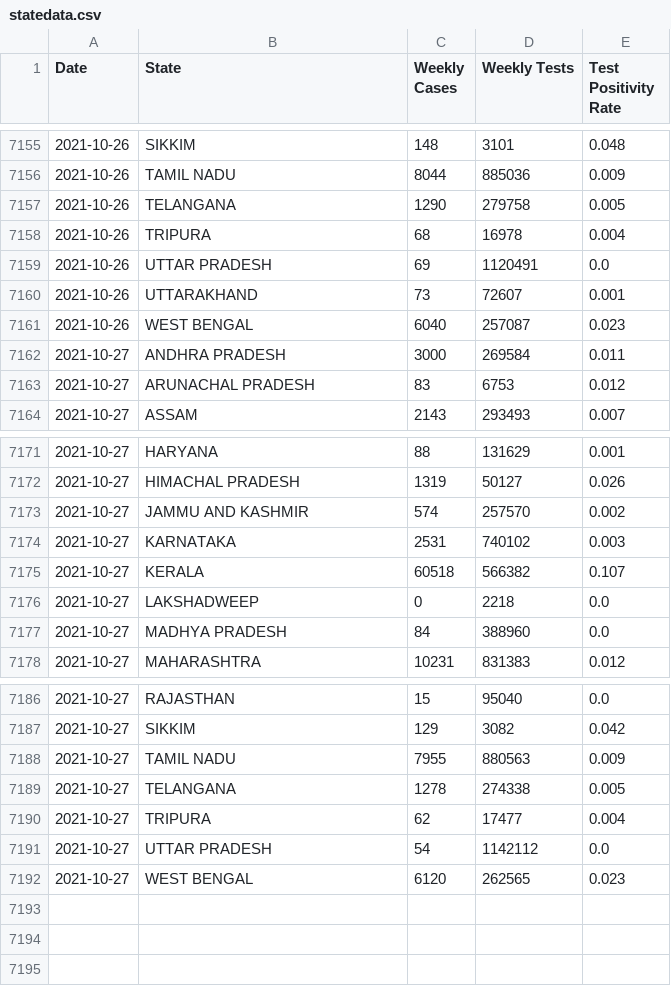
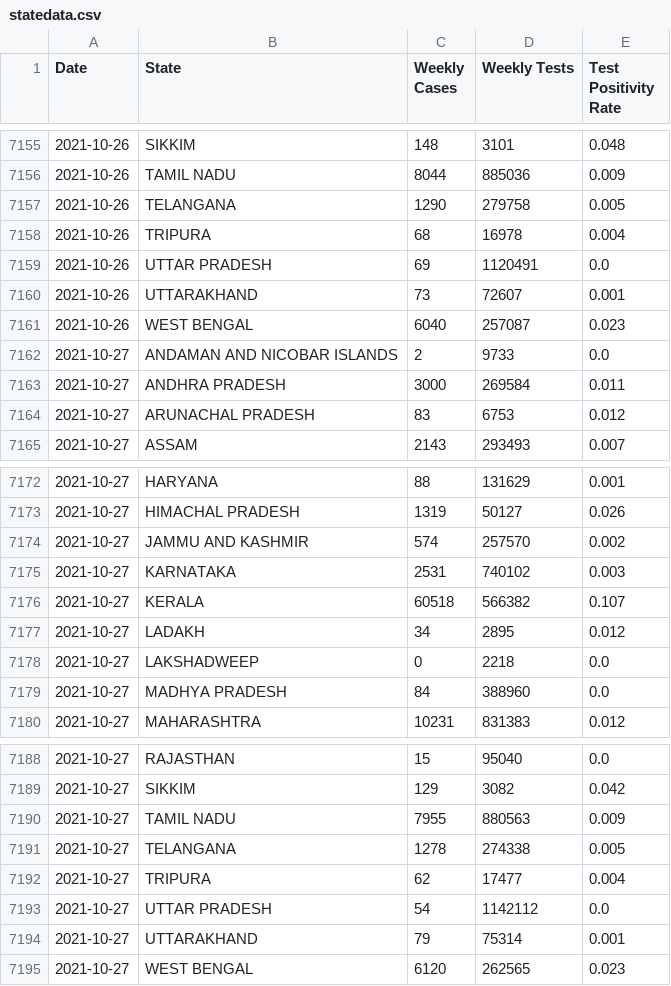
Before and after one commit to priva13/Covid-19_Bharat_records, a CSV file: statedata.csv, drawn as a sheet; only a part is shown, gaps mark what is left out; the diff names each change by its address in the sheet, - before the commit and + after, or states it on an @@ line.

```diff
--- a/statedata.csv
+++ b/statedata.csv
+row 7162: 2021-10-27 | ANDAMAN AND NICOBAR ISLANDS | 2 | 9733 | 0.0
+row 7177: 2021-10-27 | LADAKH | 34 | 2895 | 0.012
+row 7194: 2021-10-27 | UTTARAKHAND | 79 | 75314 | 0.001
```
